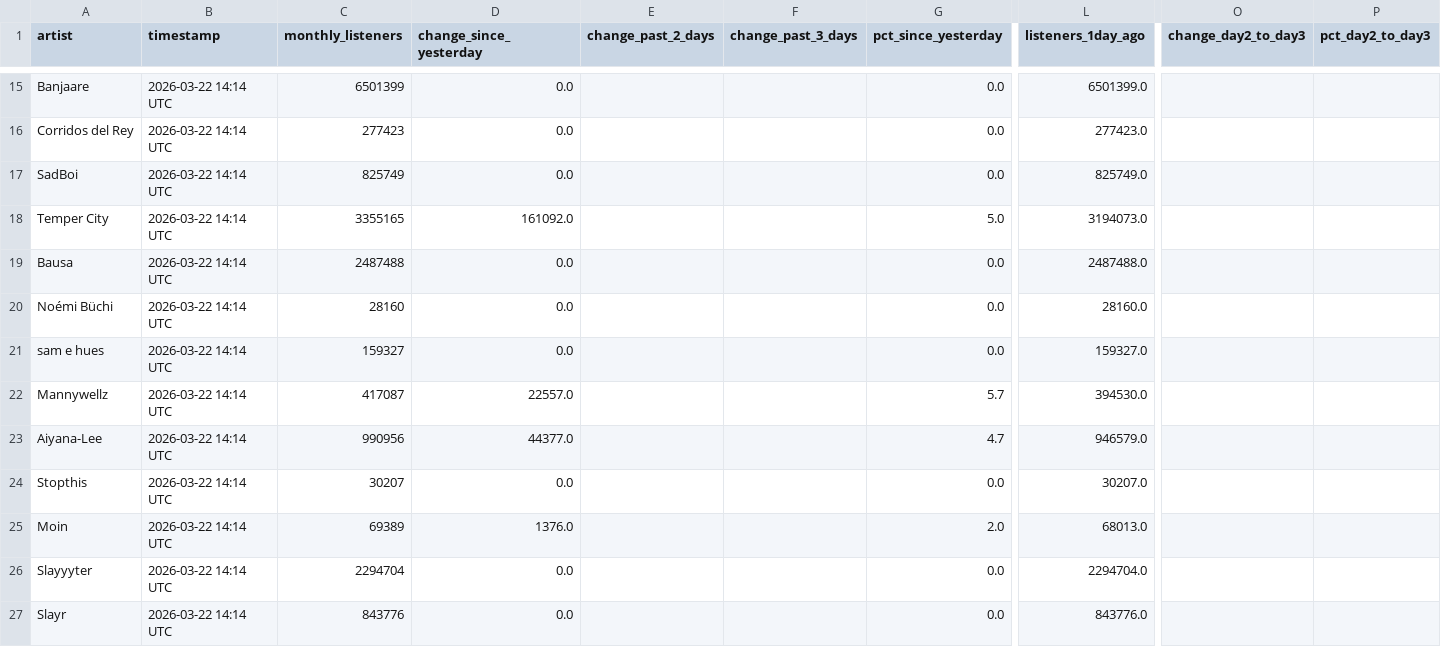
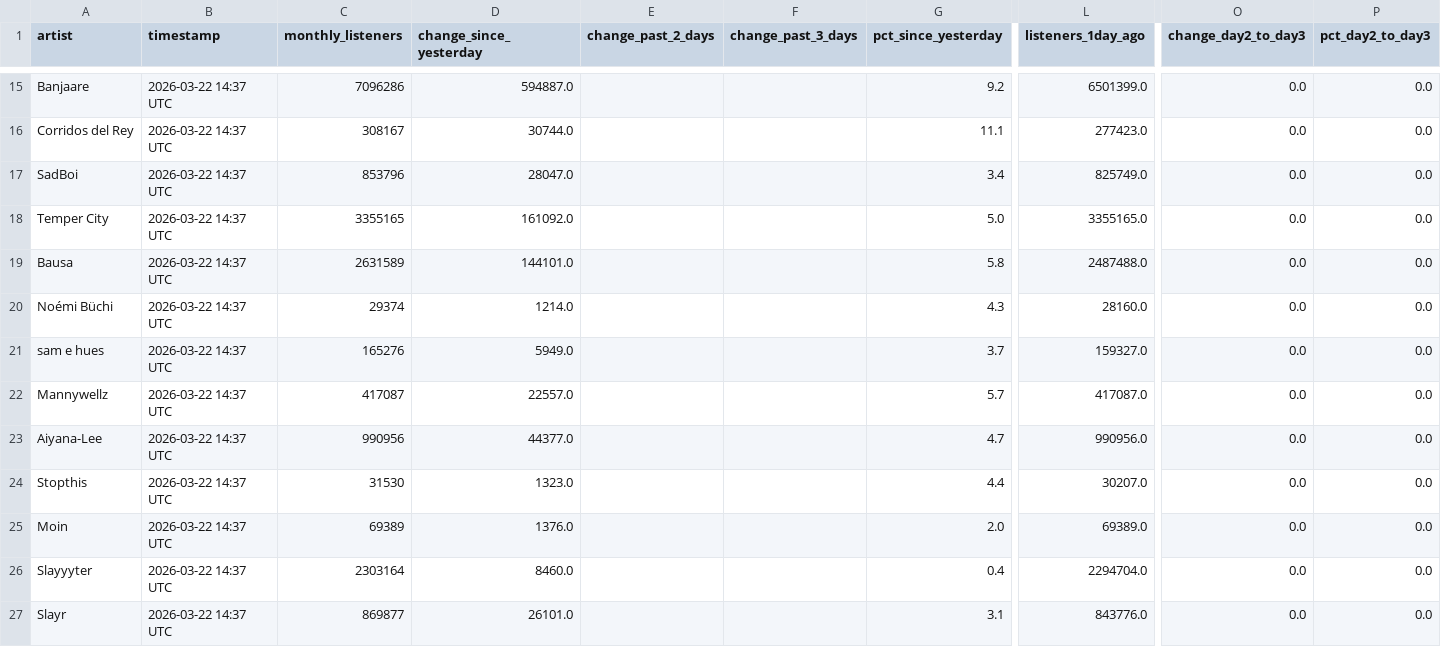
Before and after one commit to 2222scouter/2222scouter-monthly-listener-tracker, a CSV file: spotify_listeners_history.csv, drawn as a sheet; only a part is shown, gaps mark what is left out; the diff covers the shown part only; the diff names each change by its address in the sheet, - before the commit and + after, or states it on an @@ line.

```diff
--- a/spotify_listeners_history.csv
+++ b/spotify_listeners_history.csv
-B15:B27 (timestamp): 2026-03-22 14:14 UTC
+B15:B27 (timestamp): 2026-03-22 14:37 UTC
-C15 (monthly_listeners): 6501399
+C15 (monthly_listeners): 7096286
-D15 (change_since_yesterday): 0.0
+D15 (change_since_yesterday): 594887.0
-G15 (pct_since_yesterday): 0.0
+G15 (pct_since_yesterday): 9.2
-O15:O27 (change_day2_to_day3): (empty)
+O15:O27 (change_day2_to_day3): 0.0
-P15:P27 (pct_day2_to_day3): (empty)
+P15:P27 (pct_day2_to_day3): 0.0
-C16 (monthly_listeners): 277423
+C16 (monthly_listeners): 308167
-D16 (change_since_yesterday): 0.0
+D16 (change_since_yesterday): 30744.0
-G16 (pct_since_yesterday): 0.0
+G16 (pct_since_yesterday): 11.1
-C17 (monthly_listeners): 825749
+C17 (monthly_listeners): 853796
-D17 (change_since_yesterday): 0.0
+D17 (change_since_yesterday): 28047.0
-G17 (pct_since_yesterday): 0.0
+G17 (pct_since_yesterday): 3.4
-L18 (listeners_1day_ago): 3194073.0
+L18 (listeners_1day_ago): 3355165.0
-C19 (monthly_listeners): 2487488
+C19 (monthly_listeners): 2631589
-D19 (change_since_yesterday): 0.0
+D19 (change_since_yesterday): 144101.0
-G19 (pct_since_yesterday): 0.0
+G19 (pct_since_yesterday): 5.8
-C20 (monthly_listeners): 28160
+C20 (monthly_listeners): 29374
-D20 (change_since_yesterday): 0.0
+D20 (change_since_yesterday): 1214.0
-G20 (pct_since_yesterday): 0.0
+G20 (pct_since_yesterday): 4.3
-C21 (monthly_listeners): 159327
+C21 (monthly_listeners): 165276
-D21 (change_since_yesterday): 0.0
+D21 (change_since_yesterday): 5949.0
-G21 (pct_since_yesterday): 0.0
+G21 (pct_since_yesterday): 3.7
-L22 (listeners_1day_ago): 394530.0
+L22 (listeners_1day_ago): 417087.0
-L23 (listeners_1day_ago): 946579.0
+L23 (listeners_1day_ago): 990956.0
-C24 (monthly_listeners): 30207
+C24 (monthly_listeners): 31530
-D24 (change_since_yesterday): 0.0
+D24 (change_since_yesterday): 1323.0
-G24 (pct_since_yesterday): 0.0
+G24 (pct_since_yesterday): 4.4
-L25 (listeners_1day_ago): 68013.0
+L25 (listeners_1day_ago): 69389.0
-C26 (monthly_listeners): 2294704
+C26 (monthly_listeners): 2303164
-D26 (change_since_yesterday): 0.0
+D26 (change_since_yesterday): 8460.0
-G26 (pct_since_yesterday): 0.0
+G26 (pct_since_yesterday): 0.4
-C27 (monthly_listeners): 843776
+C27 (monthly_listeners): 869877
-D27 (change_since_yesterday): 0.0
+D27 (change_since_yesterday): 26101.0
-G27 (pct_since_yesterday): 0.0
+G27 (pct_since_yesterday): 3.1
```
Also changed, not shown: 90 edited cells elsewhere in this file, 1 other file.
